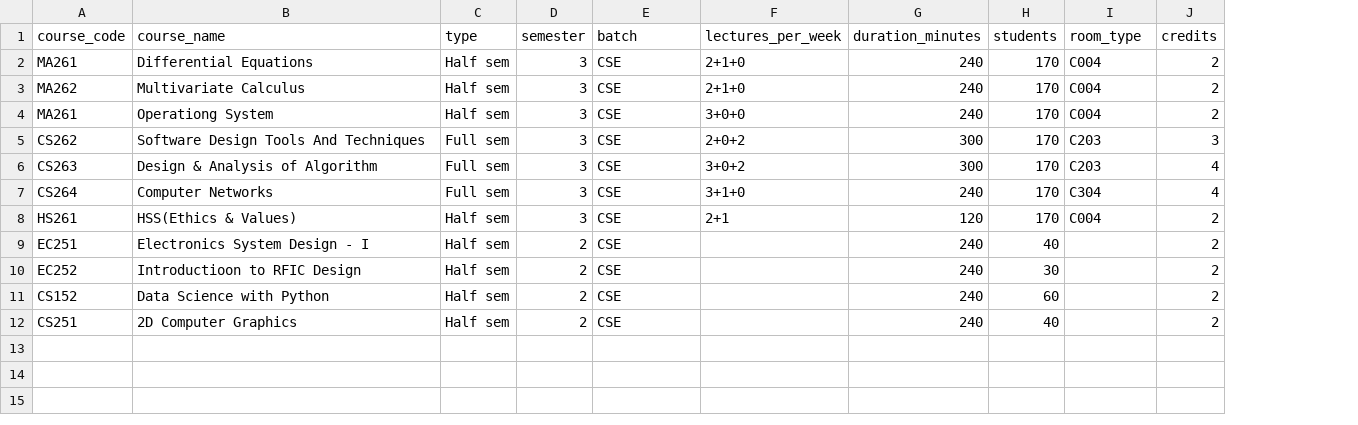
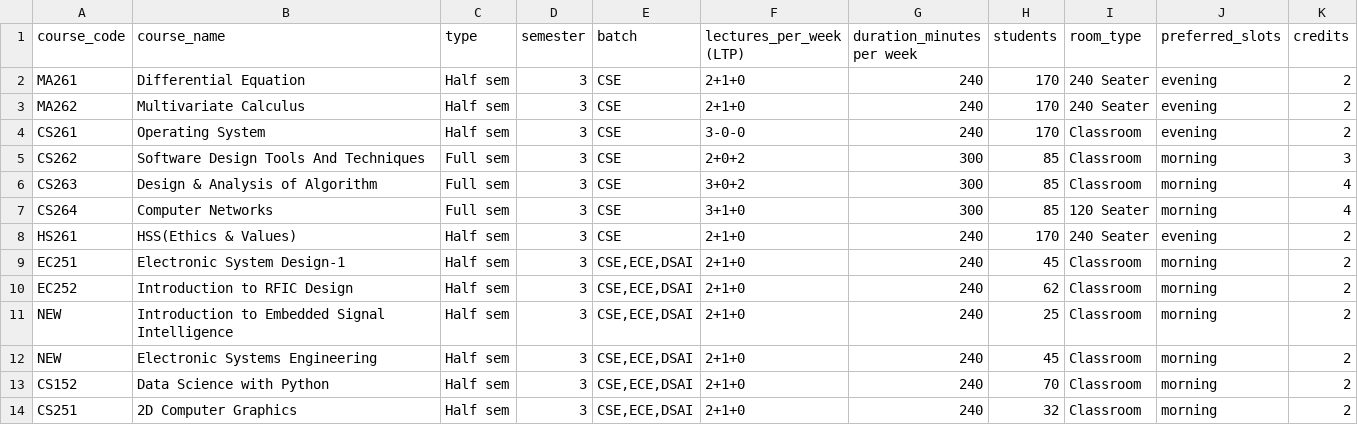
Before and after one commit to shriyanssahoo/Byte_Me, a CSV file: data/classes.csv, drawn as a sheet; removed rows and columns are numbered as before the commit, all else as after; the diff names each change by its address in the sheet, - before the commit and + after, or states it on an @@ line.

```diff
--- a/data/classes.csv
+++ b/data/classes.csv
+column J (preferred_slots), rows 2-8: evening | evening | evening | morning | morning | morning | evening; rows 13-14: morning | morning
-F1: lectures_per_week
+F1: lectures_per_week (LTP)
-G1: duration_minutes
+G1: duration_minutes per week
-B2 (course_name): Differential Equations
+B2 (course_name): Differential Equation
-I2:I3 (room_type): C004
+I2:I3 (room_type): 240 Seater
-A4 (course_code): MA261
+A4 (course_code): CS261
-B4 (course_name): Operationg System
+B4 (course_name): Operating System
-F4 (lectures_per_week (LTP)): 3+0+0
+F4 (lectures_per_week (LTP)): 3-0-0
-I4 (room_type): C004
+I4 (room_type): Classroom
-H5:H7 (students): 170
+H5:H7 (students): 85
-I5:I6 (room_type): C203
+I5:I6 (room_type): Classroom
-G7 (duration_minutes per week): 240
+G7 (duration_minutes per week): 300
-I7 (room_type): C304
+I7 (room_type): 120 Seater
-F8 (lectures_per_week (LTP)): 2+1
+F8 (lectures_per_week (LTP)): 2+1+0
-G8 (duration_minutes per week): 120
+G8 (duration_minutes per week): 240
-I8 (room_type): C004
+I8 (room_type): 240 Seater
-row 9: EC251 | Electronics System Design - I | Half sem | 2 | CSE |  | 240 | 40 |  | 2
-row 10: EC252 | Introductioon to RFIC Design | Half sem | 2 | CSE |  | 240 | 30 |  | 2
+row 9: EC251 | Electronic System Design-1 | Half sem | 3 | CSE,ECE,DSAI | 2+1+0 | 240 | 45 | Classroom | morning | 2
+row 10: EC252 | Introduction to RFIC Design | Half sem | 3 | CSE,ECE,DSAI | 2+1+0 | 240 | 62 | Classroom | morning | 2
+row 11: NEW | Introduction to Embedded Signal Intelligence | Half sem | 3 | CSE,ECE,DSAI | 2+1+0 | 240 | 25 | Classroom | morning | 2
+row 12: NEW | Electronic Systems Engineering | Half sem | 3 | CSE,ECE,DSAI | 2+1+0 | 240 | 45 | Classroom | morning | 2
-D13:D14 (semester): 2
+D13:D14 (semester): 3
-E13:E14 (batch): CSE
+E13:E14 (batch): CSE,ECE,DSAI
-F13:F14 (lectures_per_week (LTP)): (empty)
+F13:F14 (lectures_per_week (LTP)): 2+1+0
-H13 (students): 60
+H13 (students): 70
-I13:I14 (room_type): (empty)
+I13:I14 (room_type): Classroom
-H14 (students): 40
+H14 (students): 32
```
Also changed, not shown: 13 other files.
